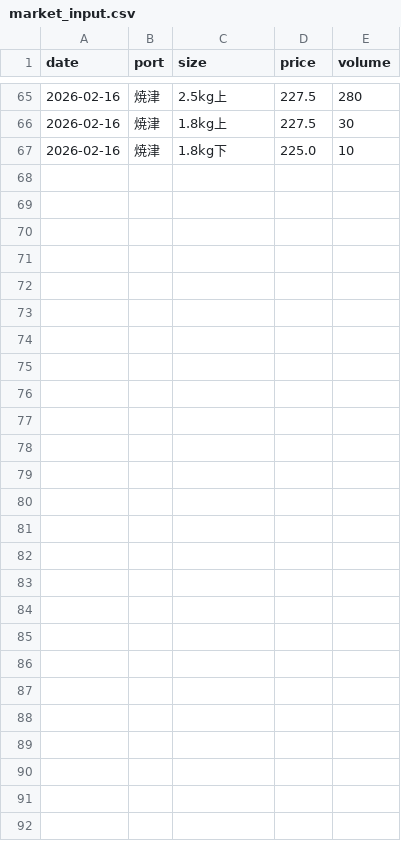
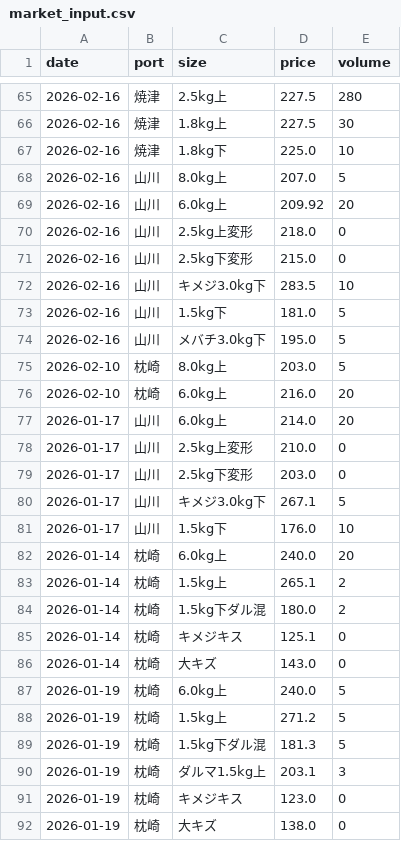
Before and after one commit to Yasher1979/katsuo-dashboard, a CSV file: data/market_input.csv, drawn as a sheet; only a part is shown, gaps mark what is left out.

Commit message:
Feat: Improve graph visualization (Y-axis range, volume display) and add comprehensive market data for all sizes.

```diff
--- a/data/market_input.csv
+++ b/data/market_input.csv
@@ -67 +67,26 @@ date,port,size,price,volume
 2026-02-16,焼津,1.8kg下,225.0,10
+2026-02-16,山川,8.0kg上,207.0,5
+2026-02-16,山川,6.0kg上,209.92,20
+2026-02-16,山川,2.5kg上変形,218.0,0
+2026-02-16,山川,2.5kg下変形,215.0,0
+2026-02-16,山川,キメジ3.0kg下,283.5,10
+2026-02-16,山川,1.5kg下,181.0,5
+2026-02-16,山川,メバチ3.0kg下,195.0,5
+2026-02-10,枕崎,8.0kg上,203.0,5
+2026-02-10,枕崎,6.0kg上,216.0,20
+2026-01-17,山川,6.0kg上,214.0,20
+2026-01-17,山川,2.5kg上変形,210.0,0
+2026-01-17,山川,2.5kg下変形,203.0,0
+2026-01-17,山川,キメジ3.0kg下,267.1,5
+2026-01-17,山川,1.5kg下,176.0,10
+2026-01-14,枕崎,6.0kg上,240.0,20
+2026-01-14,枕崎,1.5kg上,265.1,2
+2026-01-14,枕崎,1.5kg下ダル混,180.0,2
+2026-01-14,枕崎,キメジキス,125.1,0
+2026-01-14,枕崎,大キズ,143.0,0
+2026-01-19,枕崎,6.0kg上,240.0,5
+2026-01-19,枕崎,1.5kg上,271.2,5
+2026-01-19,枕崎,1.5kg下ダル混,181.3,5
+2026-01-19,枕崎,ダルマ1.5kg上,203.1,3
+2026-01-19,枕崎,キメジキス,123.0,0
+2026-01-19,枕崎,大キズ,138.0,0
```
Also changed, not shown: 3 other files.
